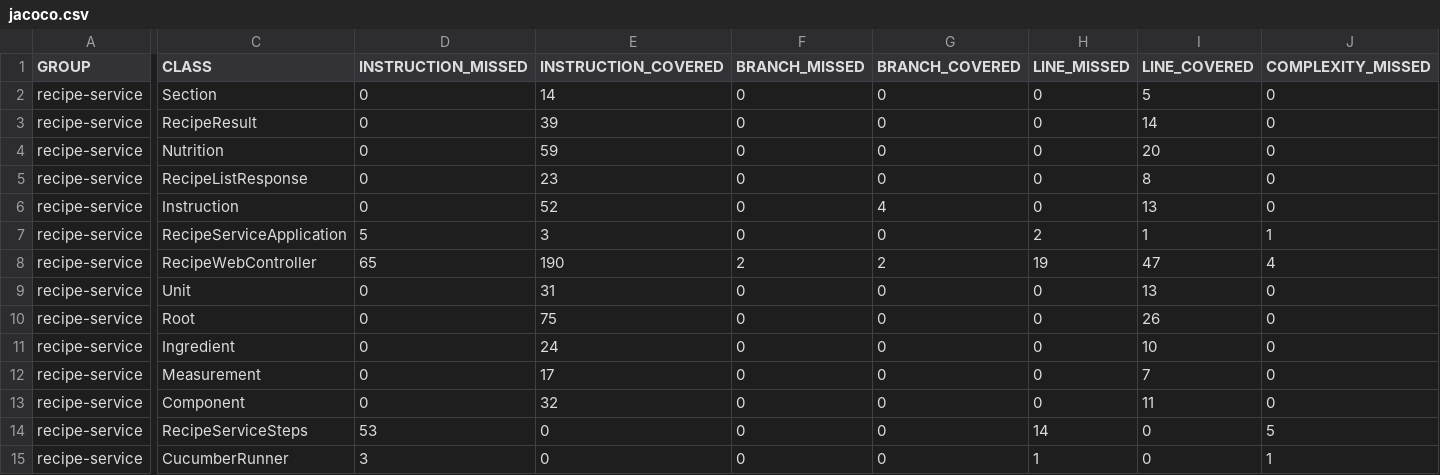
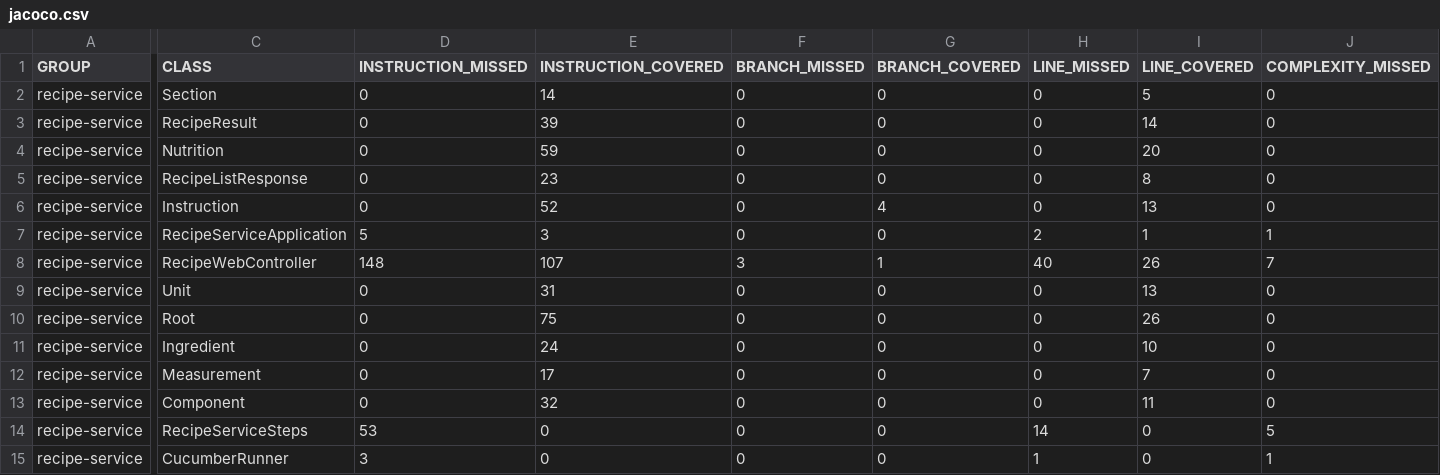
Before and after one commit to RowandMohammad/RecipeApi, a CSV file: target/site/jacoco/jacoco.csv, drawn as a sheet; only a part is shown, gaps mark what is left out; the diff covers the shown part only; the diff names each change by its address in the sheet, - before the commit and + after, or states it on an @@ line.

```diff
--- a/target/site/jacoco/jacoco.csv
+++ b/target/site/jacoco/jacoco.csv
-D8 (INSTRUCTION_MISSED): 65
+D8 (INSTRUCTION_MISSED): 148
-E8 (INSTRUCTION_COVERED): 190
+E8 (INSTRUCTION_COVERED): 107
-F8 (BRANCH_MISSED): 2
+F8 (BRANCH_MISSED): 3
-G8 (BRANCH_COVERED): 2
+G8 (BRANCH_COVERED): 1
-H8 (LINE_MISSED): 19
+H8 (LINE_MISSED): 40
-I8 (LINE_COVERED): 47
+I8 (LINE_COVERED): 26
-J8 (COMPLEXITY_MISSED): 4
+J8 (COMPLEXITY_MISSED): 7
```
Also changed, not shown: 3 edited cells elsewhere in this file, 31 other files.
